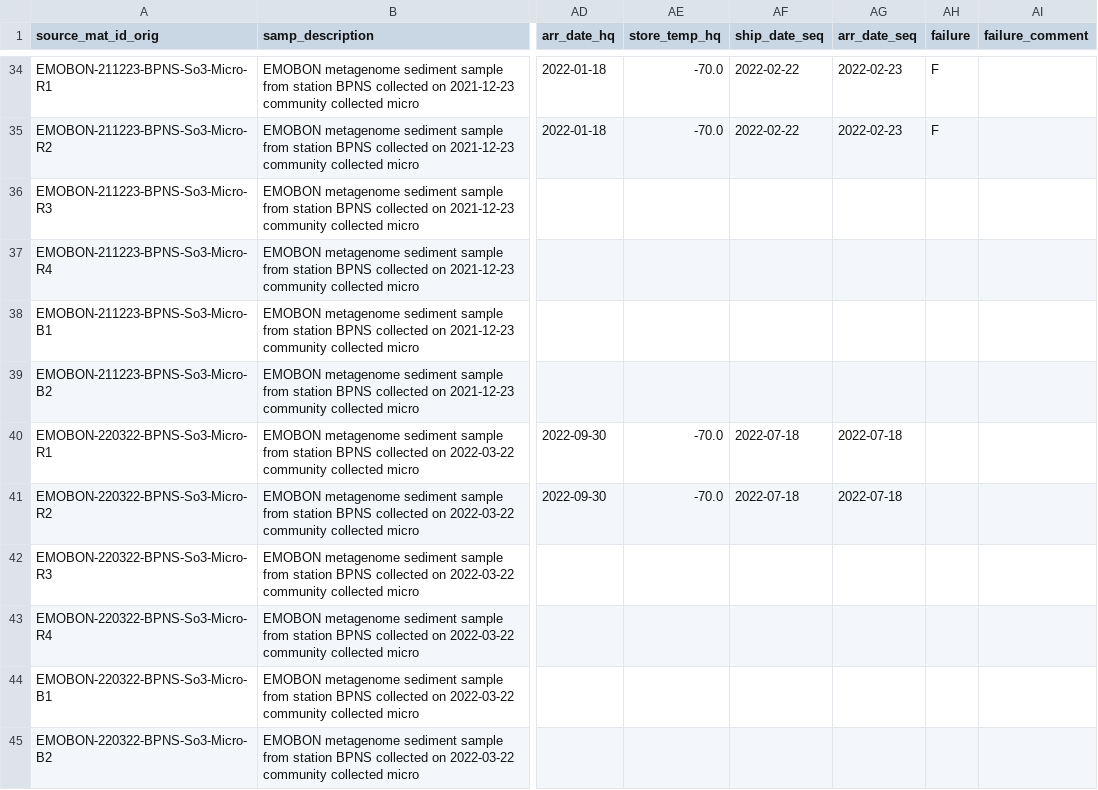
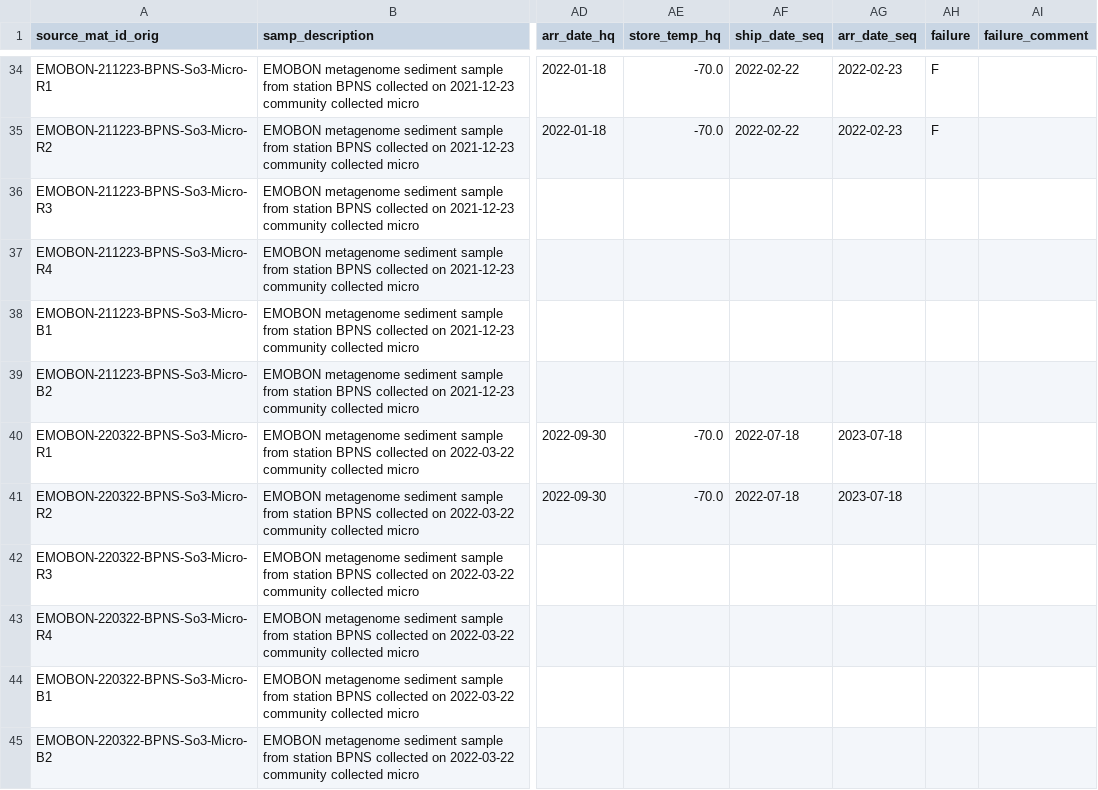
Before and after one commit to emo-bon/observatory-bpns-crate, a CSV file: logsheets/sediment_sampling.csv, drawn as a sheet; only a part is shown, gaps mark what is left out; the diff covers the shown part only; the diff names each change by its address in the sheet, - before the commit and + after, or states it on an @@ line.

```diff
--- a/logsheets/sediment_sampling.csv
+++ b/logsheets/sediment_sampling.csv
-AG40:AG41 (arr_date_seq): 2022-07-18
+AG40:AG41 (arr_date_seq): 2023-07-18
```
Also changed, not shown: 9 edited cells elsewhere in this file.
